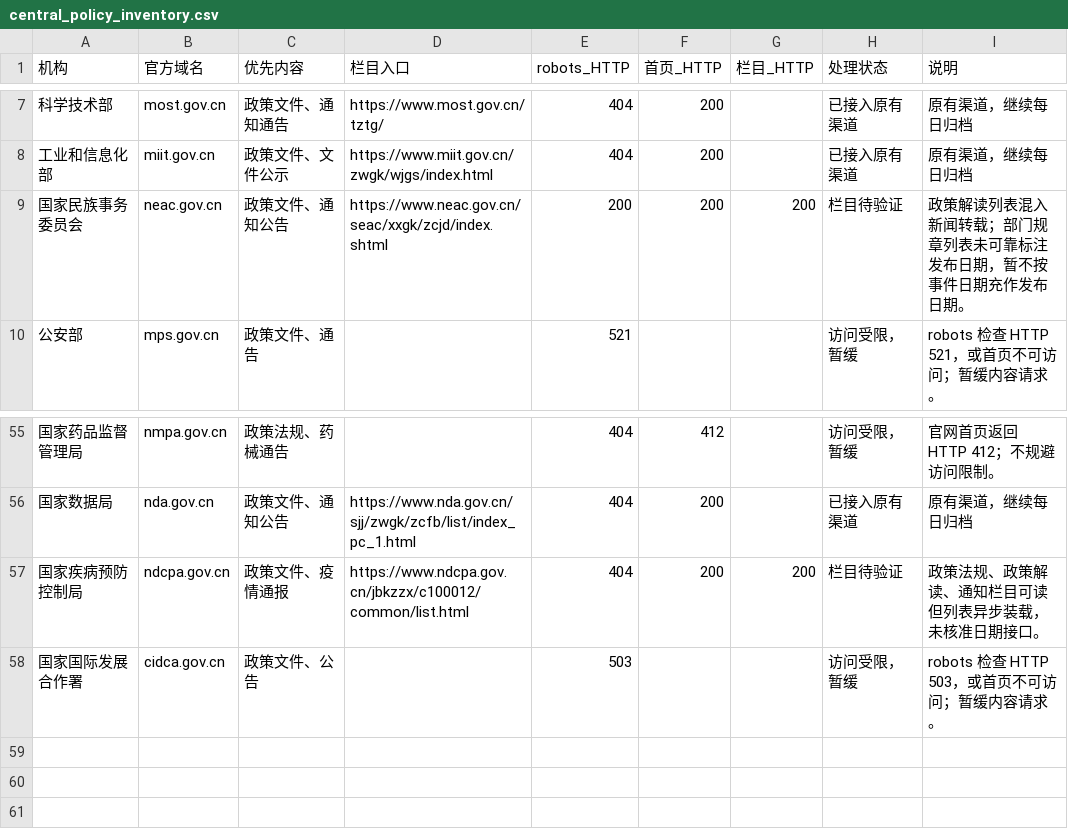
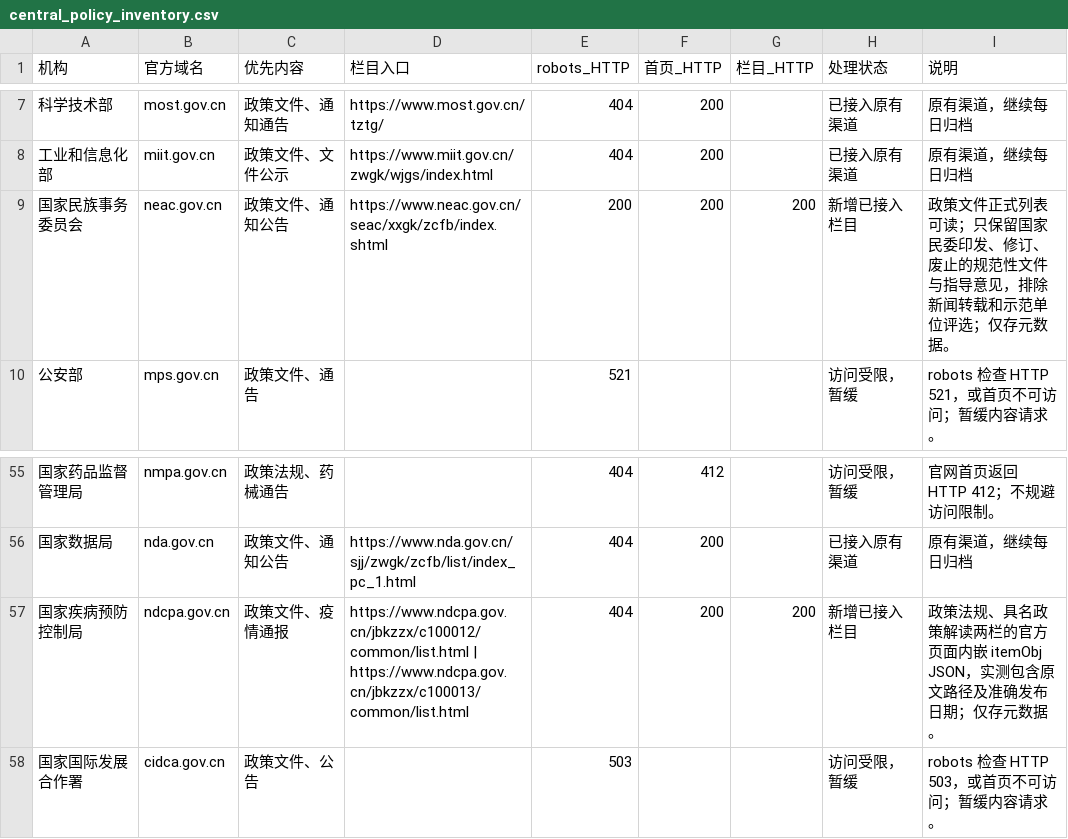
Before and after one commit to wodewoping-png/news-spider, a CSV file: candidate_sources/government_announcements/central_policy_inventory.csv, drawn as a sheet; only a part is shown, gaps mark what is left out.

```diff
--- a/candidate_sources/government_announcements/central_policy_inventory.csv
+++ b/candidate_sources/government_announcements/central_policy_inventory.csv
@@ -8,3 +8,3 @@
 工业和信息化部,miit.gov.cn,政策文件、文件公示,https://www.miit.gov.cn/zwgk/wjgs/index.html,404,200,,已接入原有渠道,原有渠道，继续每日归档
-国家民族事务委员会,neac.gov.cn,政策文件、通知公告,https://www.neac.gov.cn/seac/xxgk/zcjd/index.shtml,200,200,200,栏目待验证,政策解读列表混入新闻转载；部门规章列表未可靠标注发布日期，暂不按事件日期充作发布日期。
+国家民族事务委员会,neac.gov.cn,政策文件、通知公告,https://www.neac.gov.cn/seac/xxgk/zcfb/index.shtml,200,200,200,新增已接入栏目,政策文件正式列表可读；只保留国家民委印发、修订、废止的规范性文件与指导意见，排除新闻转载和示范单位评选；仅存元数据。
 公安部,mps.gov.cn,政策文件、通告,,521,,,访问受限，暂缓,robots 检查 HTTP 521，或首页不可访问；暂缓内容请求。
@@ -56,3 +56,3 @@
 国家数据局,nda.gov.cn,政策文件、通知公告,https://www.nda.gov.cn/sjj/zwgk/zcfb/list/index_pc_1.html,404,200,,已接入原有渠道,原有渠道，继续每日归档
-国家疾病预防控制局,ndcpa.gov.cn,政策文件、疫情通报,https://www.ndcpa.gov.cn/jbkzzx/c100012/common/list.html,404,200,200,栏目待验证,政策法规、政策解读、通知栏目可读但列表异步装载，未核准日期接口。
+国家疾病预防控制局,ndcpa.gov.cn,政策文件、疫情通报,https://www.ndcpa.gov.cn/jbkzzx/c100012/common/list.html | https://www.ndcpa.gov.cn/jbkzzx/c100013/common/list.html,404,200,200,新增已接入栏目,政策法规、具名政策解读两栏的官方页面内嵌 itemObj JSON，实测包含原文路径及准确发布日期；仅存元数据。
 国家国际发展合作署,cidca.gov.cn,政策文件、公告,,503,,,访问受限，暂缓,robots 检查 HTTP 503，或首页不可访问；暂缓内容请求。
```
Also changed, not shown: 4 other files.
